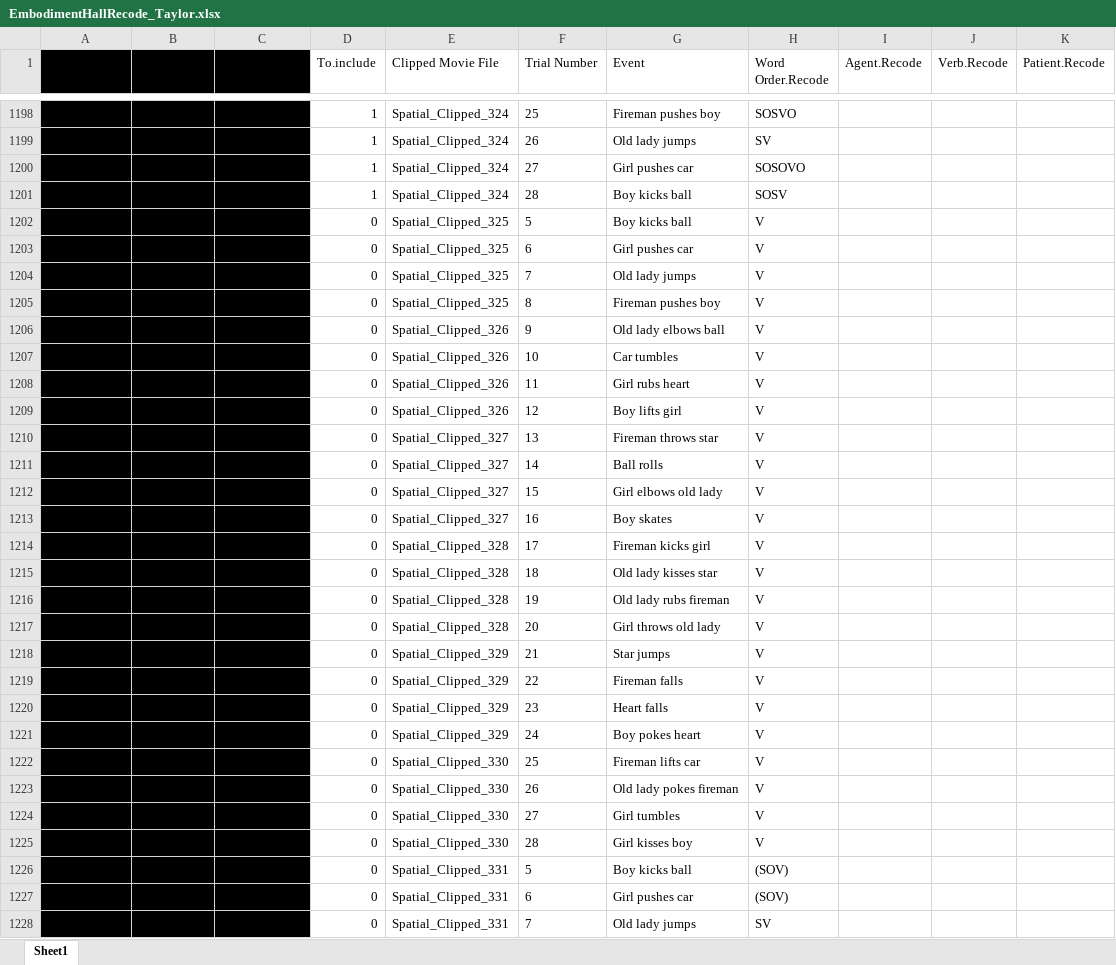
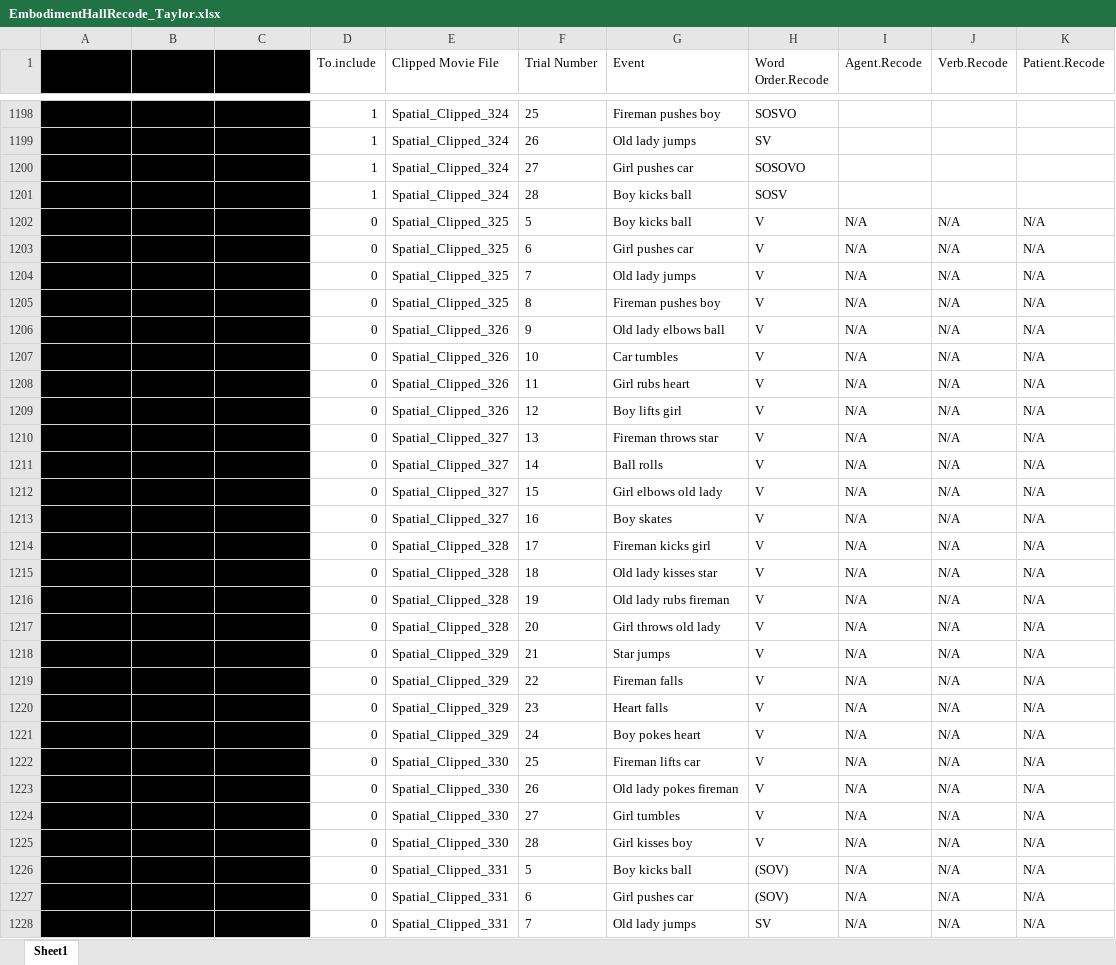
Before and after one commit to mekline/Gesture-Casemarking, an Excel workbook: Production-Casemarking/Analysis - Post Blindcoding/EmbodimentHallRecode_Taylor.xlsx, sheet Sheet1, drawn as a sheet; only a part is shown, gaps mark what is left out; values as stored, in another font and other column widths than the file's, no borders; the diff covers the shown part only; the diff names each change by its address in the sheet, - before the commit and + after, or states it on an @@ line.

Commit message:
Coded 4 lines

```diff
--- a/Production-Casemarking/Analysis - Post Blindcoding/EmbodimentHallRecode_Taylor.xlsx (sheet Sheet1)
+++ b/Production-Casemarking/Analysis - Post Blindcoding/EmbodimentHallRecode_Taylor.xlsx (sheet Sheet1)
-I1202:I1228 (Agent.Recode): (empty)
+I1202:I1228 (Agent.Recode): N/A
-J1202:J1228 (Verb.Recode): (empty)
+J1202:J1228 (Verb.Recode): N/A
-K1202:K1228 (Patient.Recode): (empty)
+K1202:K1228 (Patient.Recode): N/A
```
Also changed, not shown: 75 edited cells elsewhere in this sheet.
